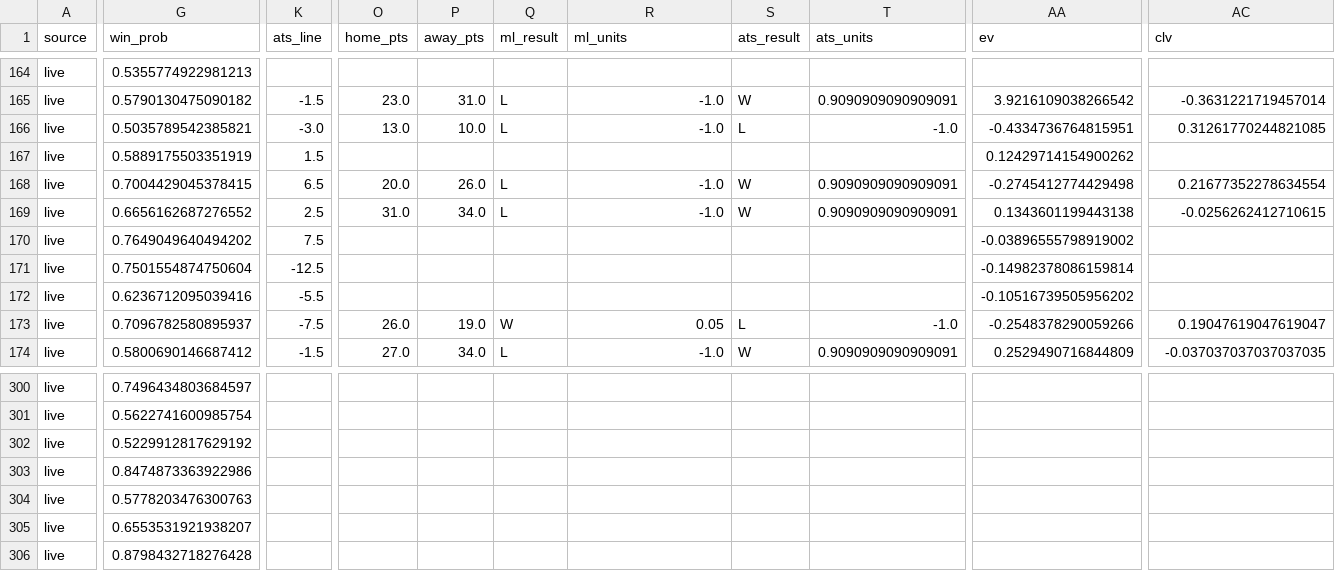
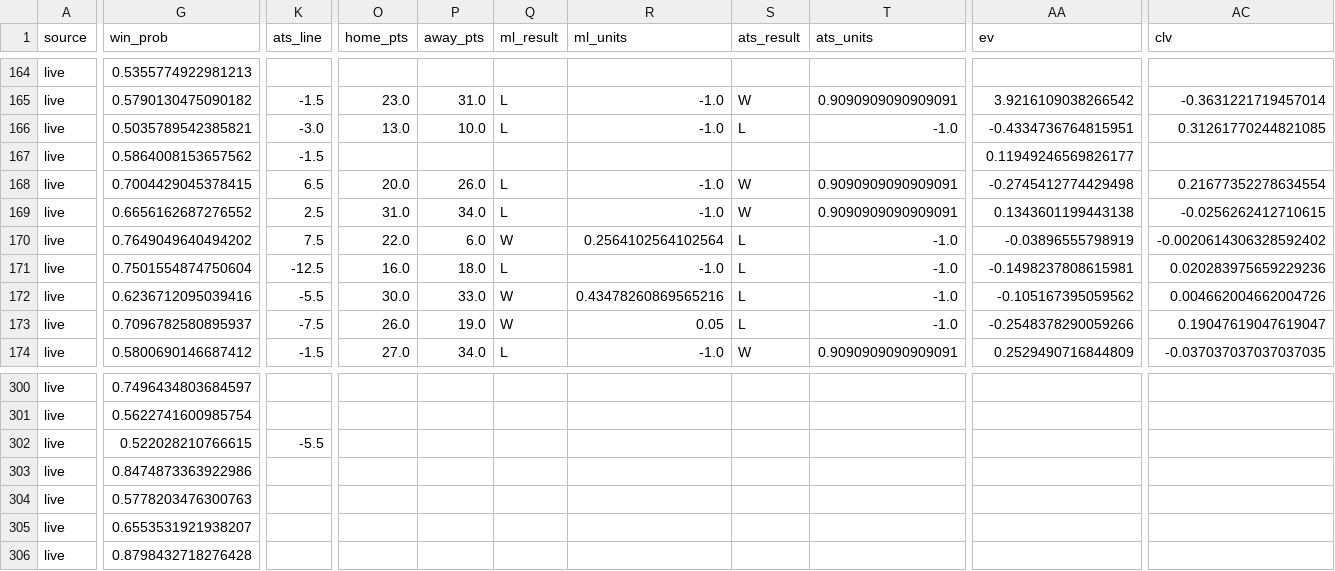
Before and after one commit to mak1017/skiiipicks, a CSV file: picks_log.csv, drawn as a sheet; only a part is shown, gaps mark what is left out; the diff covers the shown part only; the diff names each change by its address in the sheet, - before the commit and + after, or states it on an @@ line.

```diff
--- a/picks_log.csv
+++ b/picks_log.csv
-G167 (win_prob): 0.5889175503351919
+G167 (win_prob): 0.5864008153657562
-K167 (ats_line): 1.5
+K167 (ats_line): -1.5
-AA167 (ev): 0.12429714154900262
+AA167 (ev): 0.11949246569826177
-O170 (home_pts): (empty)
+O170 (home_pts): 22.0
-P170 (away_pts): (empty)
+P170 (away_pts): 6.0
-Q170 (ml_result): (empty)
+Q170 (ml_result): W
-R170 (ml_units): (empty)
+R170 (ml_units): 0.2564102564102564
-S170:S172 (ats_result): (empty)
+S170:S172 (ats_result): L
-T170:T172 (ats_units): (empty)
+T170:T172 (ats_units): -1.0
-AA170 (ev): -0.03896555798919002
+AA170 (ev): -0.03896555798919
-AC170 (clv): (empty)
+AC170 (clv): -0.0020614306328592402
-O171 (home_pts): (empty)
+O171 (home_pts): 16.0
-P171 (away_pts): (empty)
+P171 (away_pts): 18.0
-Q171 (ml_result): (empty)
+Q171 (ml_result): L
-R171 (ml_units): (empty)
+R171 (ml_units): -1.0
-AA171 (ev): -0.14982378086159814
+AA171 (ev): -0.1498237808615981
-AC171 (clv): (empty)
+AC171 (clv): 0.020283975659229236
-O172 (home_pts): (empty)
+O172 (home_pts): 30.0
-P172 (away_pts): (empty)
+P172 (away_pts): 33.0
-Q172 (ml_result): (empty)
+Q172 (ml_result): W
-R172 (ml_units): (empty)
+R172 (ml_units): 0.43478260869565216
-AA172 (ev): -0.10516739505956202
+AA172 (ev): -0.105167395059562
-AC172 (clv): (empty)
+AC172 (clv): 0.004662004662004726
-G302 (win_prob): 0.5229912817629192
+G302 (win_prob): 0.522028210766615
-K302 (ats_line): (empty)
+K302 (ats_line): -5.5
```
Also changed, not shown: 88 edited cells elsewhere in this file.
